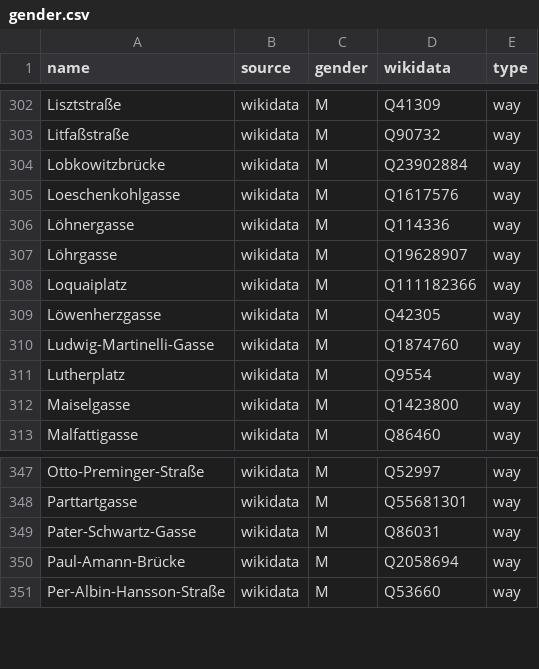
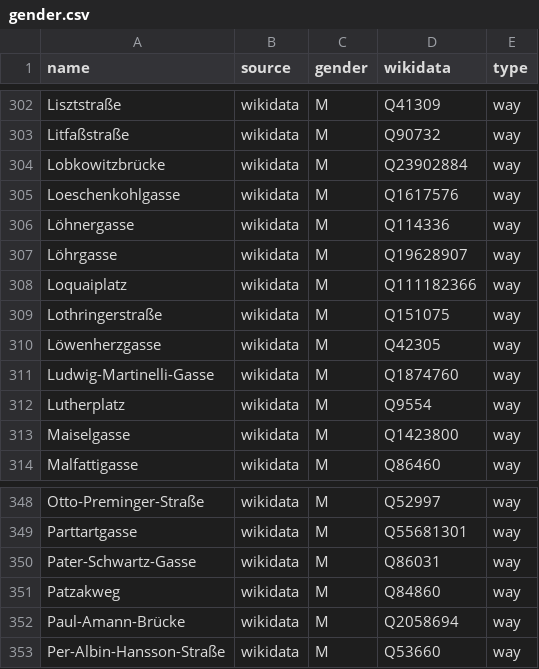
Before and after one commit to EqualStreetNames/equalstreetnames-vienna, a CSV file: data/gender.csv, drawn as a sheet; only a part is shown, gaps mark what is left out; the diff names each change by its address in the sheet, - before the commit and + after, or states it on an @@ line.

```diff
--- a/data/gender.csv
+++ b/data/gender.csv
+row 309: Lothringerstraße | wikidata | M | Q151075 | way
+row 351: Patzakweg | wikidata | M | Q84860 | way
```
Also changed, not shown: data/other.csv, 3 other files.
